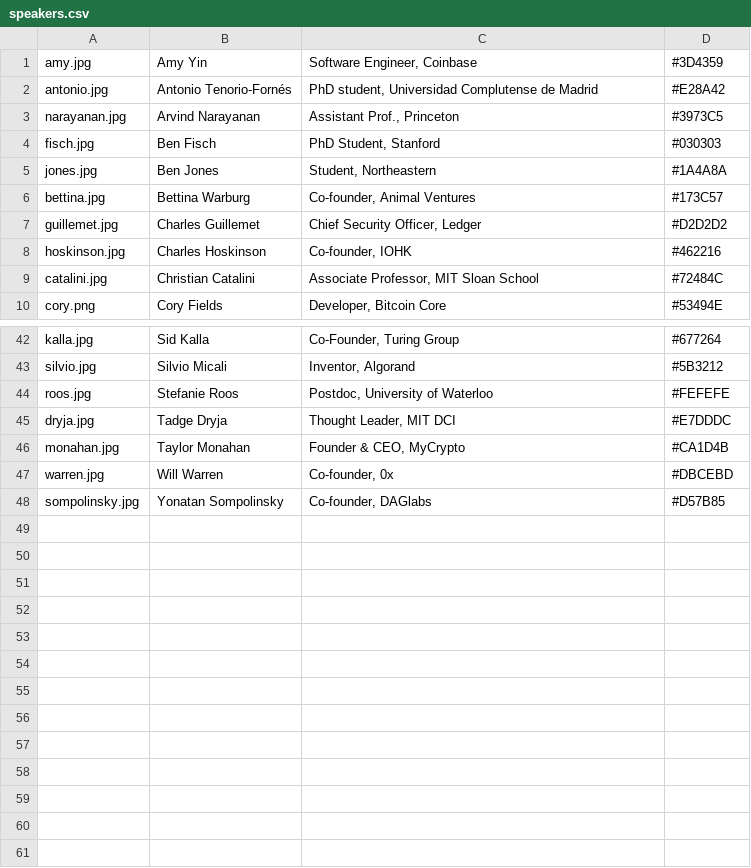
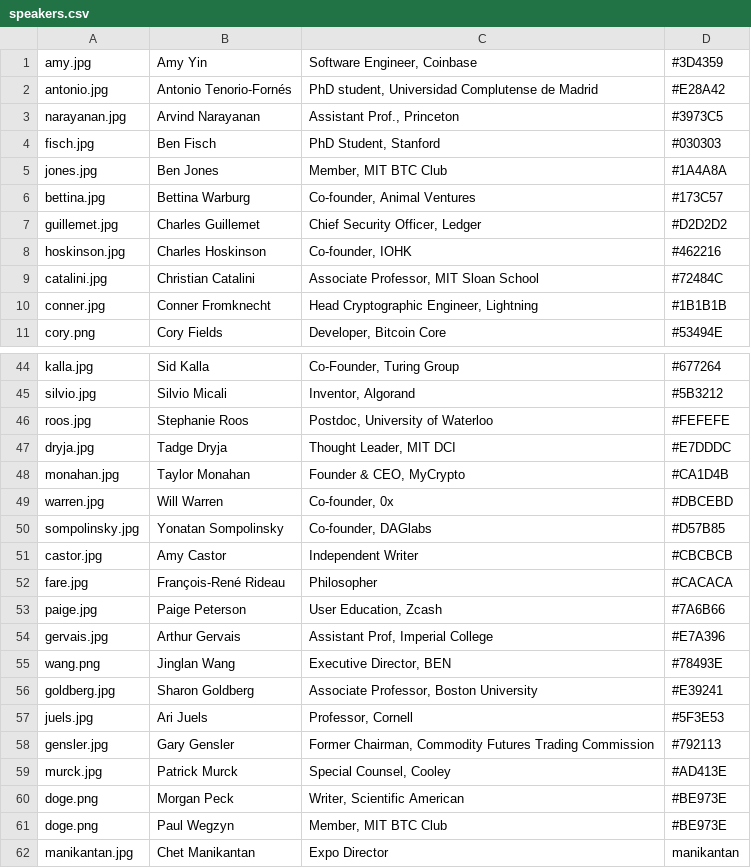
Before and after one commit to mitbtcclub/mitbtcexpo, a CSV file: source/speakers.csv, drawn as a sheet; only a part is shown, gaps mark what is left out; the diff covers the shown part only.

Commit message:
add more speakers

```diff
--- a/source/speakers.csv
+++ b/source/speakers.csv
@@ -4,3 +4,3 @@ narayanan.jpg|Arvind Narayanan|Assistant Prof., Princeton|#3973C5
 fisch.jpg|Ben Fisch|PhD Student, Stanford|#030303
-jones.jpg|Ben Jones|Student, Northeastern|#1A4A8A
+jones.jpg|Ben Jones|Member, MIT BTC Club|#1A4A8A
 bettina.jpg|Bettina Warburg|Co-founder, Animal Ventures|#173C57
@@ -9,2 +9,3 @@ hoskinson.jpg|Charles Hoskinson|Co-founder, IOHK|#462216
 catalini.jpg|Christian Catalini|Associate Professor, MIT Sloan School|#72484C
+conner.jpg|Conner Fromknecht|Head Cryptographic Engineer, Lightning|#1B1B1B
 cory.png|Cory Fields|Developer, Bitcoin Core|#53494E
@@ -43,3 +45,3 @@ kalla.jpg|Sid Kalla|Co-Founder, Turing Group|#677264
 silvio.jpg|Silvio Micali|Inventor, Algorand|#5B3212
-roos.jpg|Stefanie Roos|Postdoc, University of Waterloo|#FEFEFE
+roos.jpg|Stephanie Roos|Postdoc, University of Waterloo|#FEFEFE
 dryja.jpg|Tadge Dryja|Thought Leader, MIT DCI|#E7DDDC
@@ -48 +50,13 @@ warren.jpg|Will Warren|Co-founder, 0x|#DBCEBD
 sompolinsky.jpg|Yonatan Sompolinsky|Co-founder, DAGlabs|#D57B85
+castor.jpg|Amy Castor|Independent Writer|#CBCBCB
+fare.jpg|François-René Rideau|Philosopher|#CACACA
+paige.jpg|Paige Peterson|User Education, Zcash|#7A6B66
+gervais.jpg|Arthur Gervais|Assistant Prof, Imperial College|#E7A396
+wang.png|Jinglan Wang|Executive Director, BEN|#78493E
+goldberg.jpg|Sharon Goldberg|Associate Professor, Boston University|#E39241
+juels.jpg|Ari Juels|Professor, Cornell|#5F3E53
+gensler.jpg|Gary Gensler|Former Chairman, Commodity Futures Trading Commission|#792113
+murck.jpg|Patrick Murck|Special Counsel, Cooley|#AD413E
+doge.png|Morgan Peck |Writer, Scientific American|#BE973E
+doge.png|Paul Wegzyn|Member, MIT BTC Club|#BE973E
+manikantan.jpg|Chet Manikantan|Expo Director|manikantan
```
Also changed, not shown: 1 added row and 1 edited cell elsewhere in this file, 11 other files.
